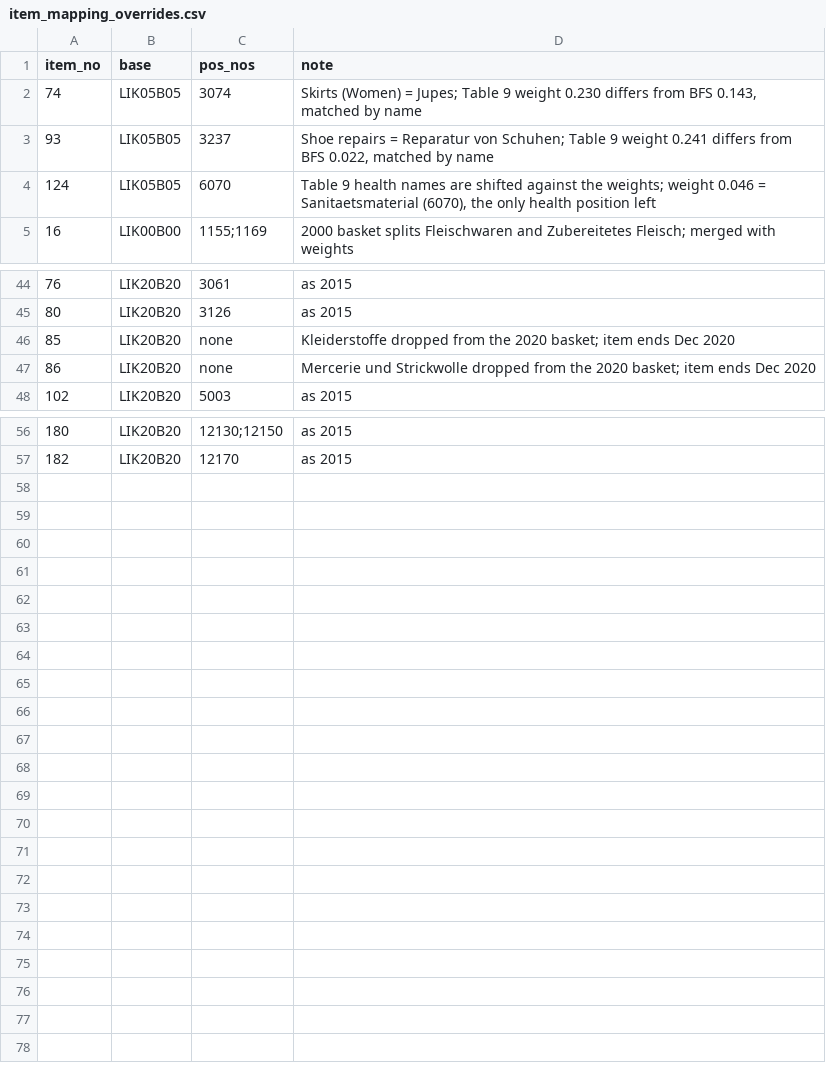
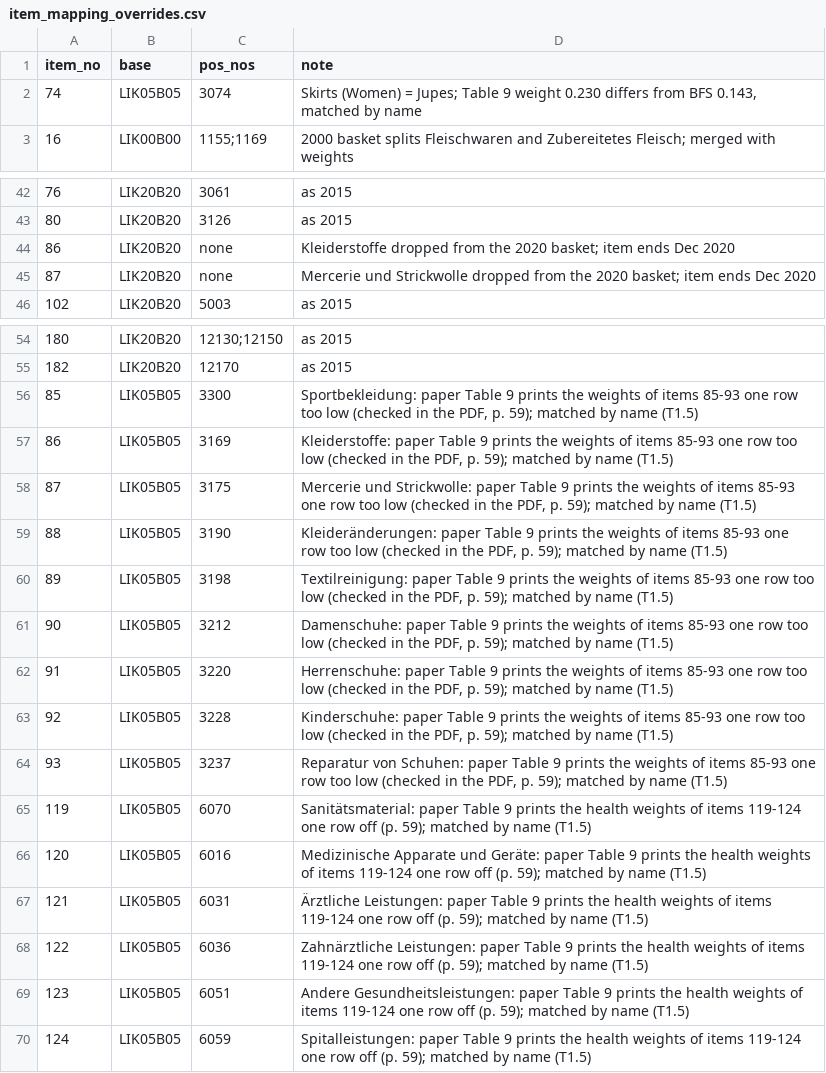
Before and after one commit to maxerb/Arima-model, a CSV file: data/meta/item_mapping_overrides.csv, drawn as a sheet; only a part is shown, gaps mark what is left out; removed rows and columns are numbered as before the commit, all else as after; the diff names each change by its address in the sheet, - before the commit and + after, or states it on an @@ line.

```diff
--- a/data/meta/item_mapping_overrides.csv
+++ b/data/meta/item_mapping_overrides.csv
-row 3: 93 | LIK05B05 | 3237 | Shoe repairs = Reparatur von Schuhen; Table 9 weight 0.241 differs from BFS 0.022, matched by name
-row 4: 124 | LIK05B05 | 6070 | Table 9 health names are shifted against the weights; weight 0.046 = Sanitaetsmaterial (6070), the only health position left
-row 46: 85 | LIK20B20 | none | Kleiderstoffe dropped from the 2020 basket; item ends Dec 2020
-D44 (note): Mercerie und Strickwolle dropped from…
+D44 (note): Kleiderstoffe dropped from…
+row 45: 87 | LIK20B20 | none | Mercerie und Strickwolle dropped from the 2020 basket; item ends Dec 2020
+row 56: 85 | LIK05B05 | 3300 | Sportbekleidung: paper Table 9 prints the weights of items 85-93 one row too low (checked in the PDF, p. 59); matched by name (T1.5)
+row 57: 86 | LIK05B05 | 3169 | Kleiderstoffe: paper Table 9 prints the weights of items 85-93 one row too low (checked in the PDF, p. 59); matched by name (T1.5)
+row 58: 87 | LIK05B05 | 3175 | Mercerie und Strickwolle: paper Table 9 prints the weights of items 85-93 one row too low (checked in the PDF, p. 59); matched by name (T1.5)
+row 59: 88 | LIK05B05 | 3190 | Kleideränderungen: paper Table 9 prints the weights of items 85-93 one row too low (checked in the PDF, p. 59); matched by name (T1.5)
+row 60: 89 | LIK05B05 | 3198 | Textilreinigung: paper Table 9 prints the weights of items 85-93 one row too low (checked in the PDF, p. 59); matched by name (T1.5)
+row 61: 90 | LIK05B05 | 3212 | Damenschuhe: paper Table 9 prints the weights of items 85-93 one row too low (checked in the PDF, p. 59); matched by name (T1.5)
+row 62: 91 | LIK05B05 | 3220 | Herrenschuhe: paper Table 9 prints the weights of items 85-93 one row too low (checked in the PDF, p. 59); matched by name (T1.5)
+row 63: 92 | LIK05B05 | 3228 | Kinderschuhe: paper Table 9 prints the weights of items 85-93 one row too low (checked in the PDF, p. 59); matched by name (T1.5)
+row 64: 93 | LIK05B05 | 3237 | Reparatur von Schuhen: paper Table 9 prints the weights of items 85-93 one row too low (checked in the PDF, p. 59); matched by name (T1.5)
+row 65: 119 | LIK05B05 | 6070 | Sanitätsmaterial: paper Table 9 prints the health weights of items 119-124 one row off (p. 59); matched by name (T1.5)
+row 66: 120 | LIK05B05 | 6016 | Medizinische Apparate und Geräte: paper Table 9 prints the health weights of items 119-124 one row off (p. 59); matched by name (T1.5)
+row 67: 121 | LIK05B05 | 6031 | Ärztliche Leistungen: paper Table 9 prints the health weights of items 119-124 one row off (p. 59); matched by name (T1.5)
+row 68: 122 | LIK05B05 | 6036 | Zahnärztliche Leistungen: paper Table 9 prints the health weights of items 119-124 one row off (p. 59); matched by name (T1.5)
+row 69: 123 | LIK05B05 | 6051 | Andere Gesundheitsleistungen: paper Table 9 prints the health weights of items 119-124 one row off (p. 59); matched by name (T1.5)
+row 70: 124 | LIK05B05 | 6059 | Spitalleistungen: paper Table 9 prints the health weights of items 119-124 one row off (p. 59); matched by name (T1.5)
```
Also changed, not shown: data/meta/agg6_rules.csv, 11 other files.
